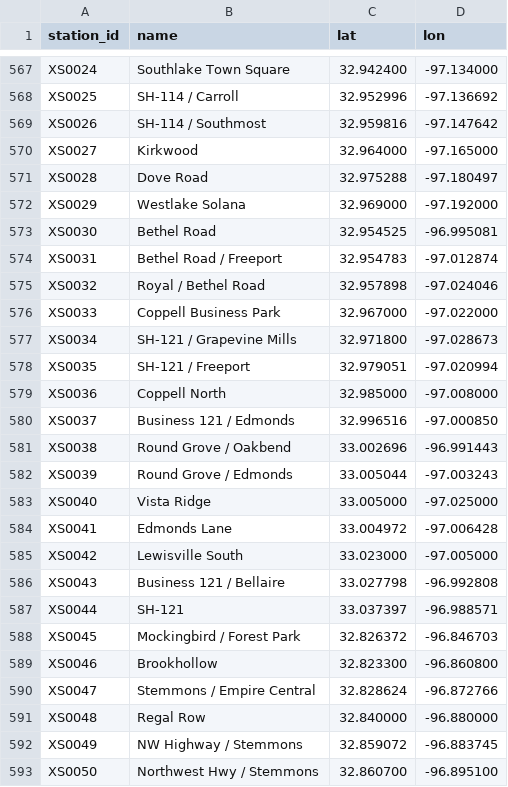
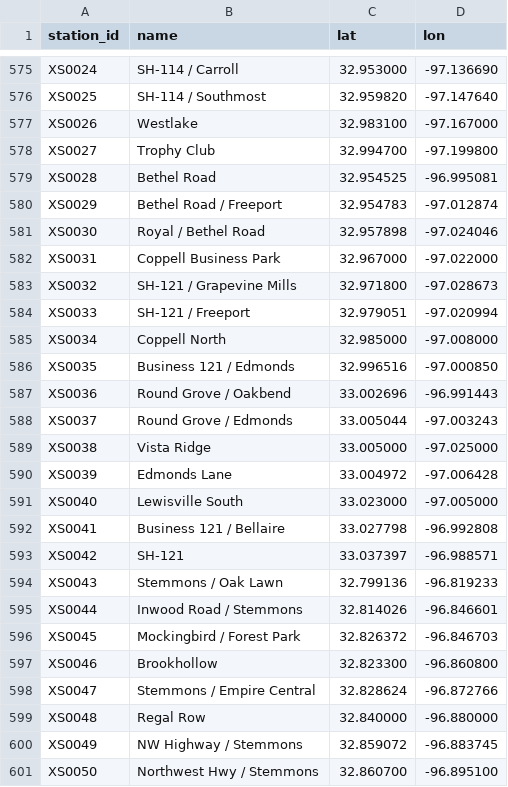
Before and after one commit to dgoodenough/dfw-transit, a CSV file: scenarios/lever_expand_jobs/stations.csv, drawn as a sheet; only a part is shown, gaps mark what is left out; removed rows and columns are numbered as before the commit, all else as after; the diff covers the shown part only; the diff names each change by its address in the sheet, - before the commit and + after, or states it on an @@ line.

```diff
--- a/scenarios/lever_expand_jobs/stations.csv
+++ b/scenarios/lever_expand_jobs/stations.csv
-B575 (name): Southlake Town Square
+B575 (name): SH-114 / Carroll
-C575 (lat): 32.942400
+C575 (lat): 32.953000
-D575 (lon): -97.134000
+D575 (lon): -97.136690
-B576 (name): SH-114 / Carroll
+B576 (name): SH-114 / Southmost
-C576 (lat): 32.952996
+C576 (lat): 32.959820
-D576 (lon): -97.136692
+D576 (lon): -97.147640
-B577 (name): SH-114 / Southmost
+B577 (name): Westlake
-C577 (lat): 32.959816
+C577 (lat): 32.983100
-D577 (lon): -97.147642
+D577 (lon): -97.167000
-B578 (name): Kirkwood
+B578 (name): Trophy Club
-C578 (lat): 32.964000
+C578 (lat): 32.994700
-D578 (lon): -97.165000
+D578 (lon): -97.199800
-row 571: XS0028 | Dove Road | 32.975288 | -97.180497
-row 572: XS0029 | Westlake Solana | 32.969000 | -97.192000
-A579 (station_id): XS0030
+A579 (station_id): XS0028
-A580 (station_id): XS0031
+A580 (station_id): XS0029
-A581 (station_id): XS0032
+A581 (station_id): XS0030
-A582 (station_id): XS0033
+A582 (station_id): XS0031
-A583 (station_id): XS0034
+A583 (station_id): XS0032
-A584 (station_id): XS0035
+A584 (station_id): XS0033
-A585 (station_id): XS0036
+A585 (station_id): XS0034
-A586 (station_id): XS0037
+A586 (station_id): XS0035
-A587 (station_id): XS0038
+A587 (station_id): XS0036
-A588 (station_id): XS0039
+A588 (station_id): XS0037
-A589 (station_id): XS0040
+A589 (station_id): XS0038
-A590 (station_id): XS0041
+A590 (station_id): XS0039
-A591 (station_id): XS0042
+A591 (station_id): XS0040
-A592 (station_id): XS0043
+A592 (station_id): XS0041
-A593 (station_id): XS0044
+A593 (station_id): XS0042
+row 594: XS0043 | Stemmons / Oak Lawn | 32.799136 | -96.819233
+row 595: XS0044 | Inwood Road / Stemmons | 32.814026 | -96.846601
```
Also changed, not shown: 8 added rows and 35 edited cells elsewhere in this file, scenarios/lever_expand_brtgrid/line_segments.csv, scenarios/lever_expand_core/line_segments.csv, 34 other files.
